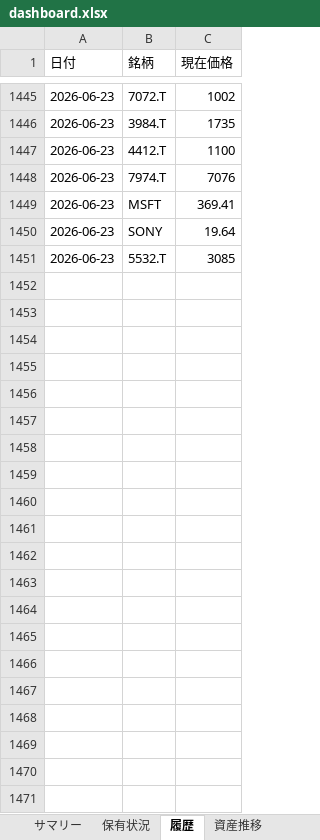
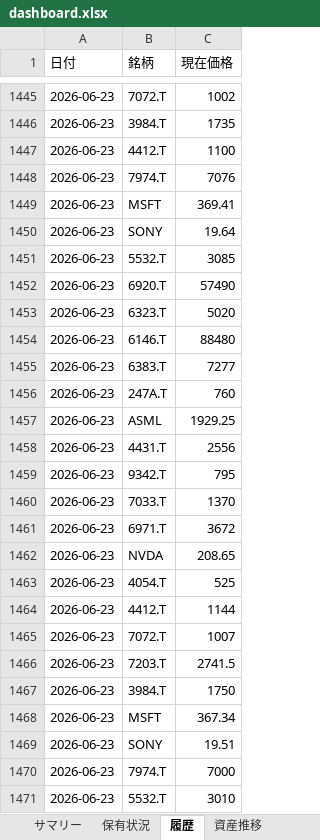
Before and after one commit to wac1223/stock_tool, an Excel workbook: dashboard.xlsx, sheet 履歴, drawn as a sheet; only a part is shown, gaps mark what is left out; values as stored, in another font and other column widths than the file's, no borders; the diff names each change by its address in the sheet, - before the commit and + after, or states it on an @@ line.

```diff
--- a/dashboard.xlsx (sheet 履歴)
+++ b/dashboard.xlsx (sheet 履歴)
+row 1452: 2026-06-23 | 6920.T | 57490
+row 1453: 2026-06-23 | 6323.T | 5020
+row 1454: 2026-06-23 | 6146.T | 88480
+row 1455: 2026-06-23 | 6383.T | 7277
+row 1456: 2026-06-23 | 247A.T | 760
+row 1457: 2026-06-23 | ASML | 1929.25
+row 1458: 2026-06-23 | 4431.T | 2556
+row 1459: 2026-06-23 | 9342.T | 795
+row 1460: 2026-06-23 | 7033.T | 1370
+row 1461: 2026-06-23 | 6971.T | 3672
+row 1462: 2026-06-23 | NVDA | 208.65
+row 1463: 2026-06-23 | 4054.T | 525
+row 1464: 2026-06-23 | 4412.T | 1144
+row 1465: 2026-06-23 | 7072.T | 1007
+row 1466: 2026-06-23 | 7203.T | 2741.5
+row 1467: 2026-06-23 | 3984.T | 1750
+row 1468: 2026-06-23 | MSFT | 367.34
+row 1469: 2026-06-23 | SONY | 19.51
+row 1470: 2026-06-23 | 7974.T | 7000
+row 1471: 2026-06-23 | 5532.T | 3010
```
Also changed, not shown: sheet 保有状況, sheet サマリー, sheet 資産推移, portfolio.xlsx, price_history.xlsx, 2 other files.
